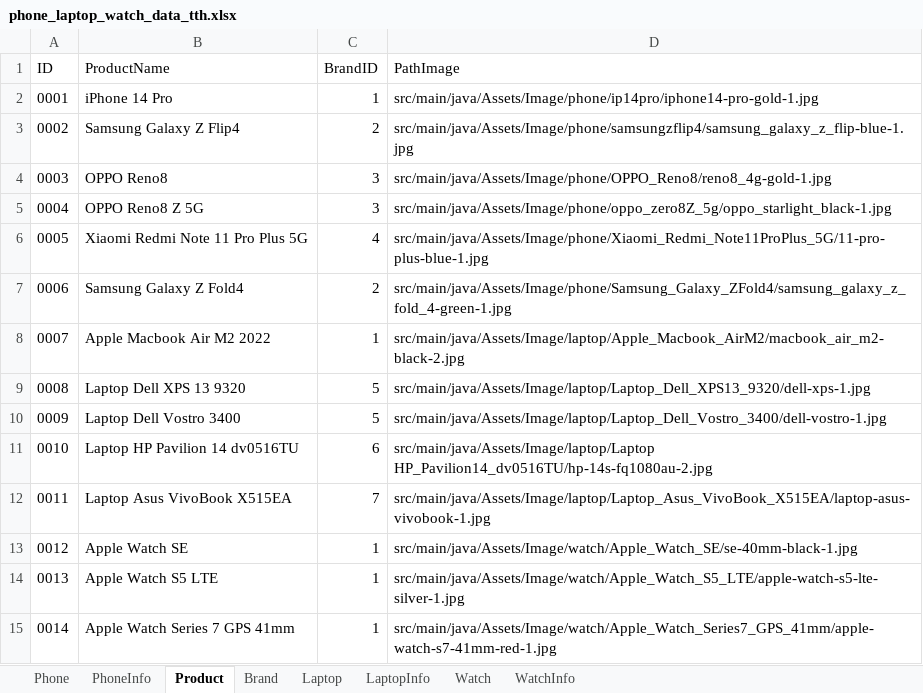
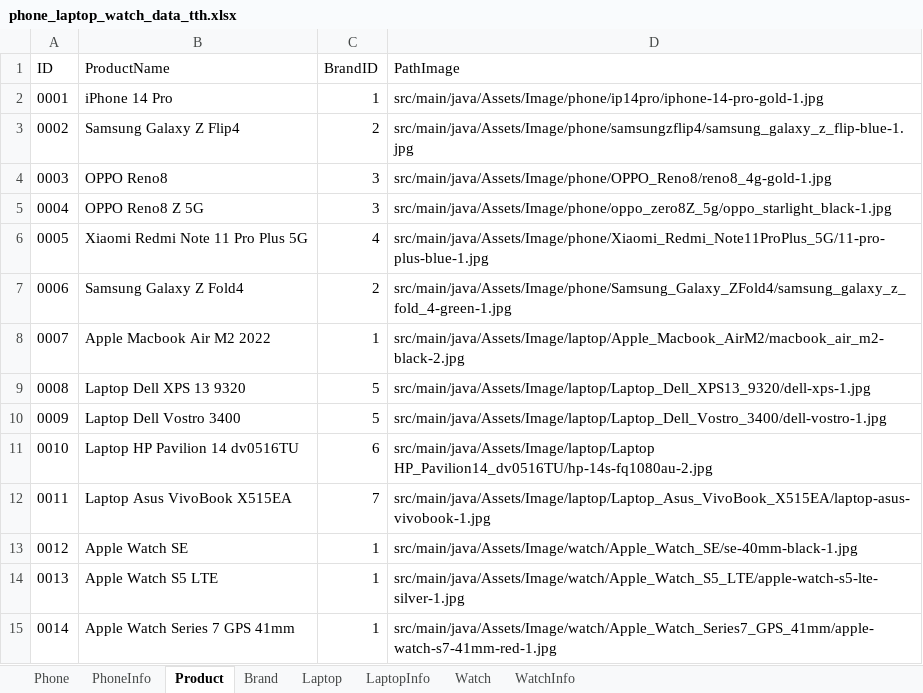
Before and after one commit to lnhau94/LuvaTech, an Excel workbook: DataLuvaShop/phone_laptop_watch_data_tth.xlsx, sheet Product, drawn as a sheet; values as stored, in another font and other column widths than the file's, no borders; the diff names each change by its address in the sheet, - before the commit and + after, or states it on an @@ line.

Commit message:
Huy Update Data

```diff
--- a/DataLuvaShop/phone_laptop_watch_data_tth.xlsx (sheet Product)
+++ b/DataLuvaShop/phone_laptop_watch_data_tth.xlsx (sheet Product)
-D2 (PathImage): src/main/java/Assets/Image/phone/ip14pro/iphone14-pro-gold-1.jpg
+D2 (PathImage): src/main/java/Assets/Image/phone/ip14pro/iphone-14-pro-gold-1.jpg
```
